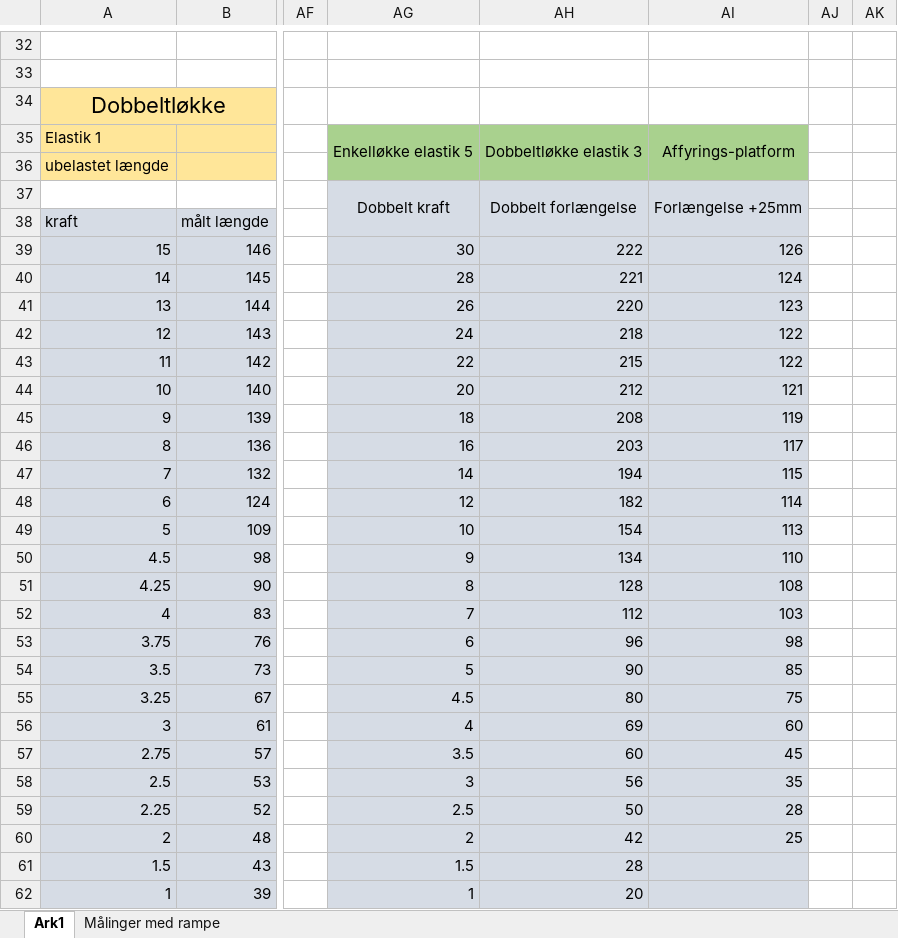
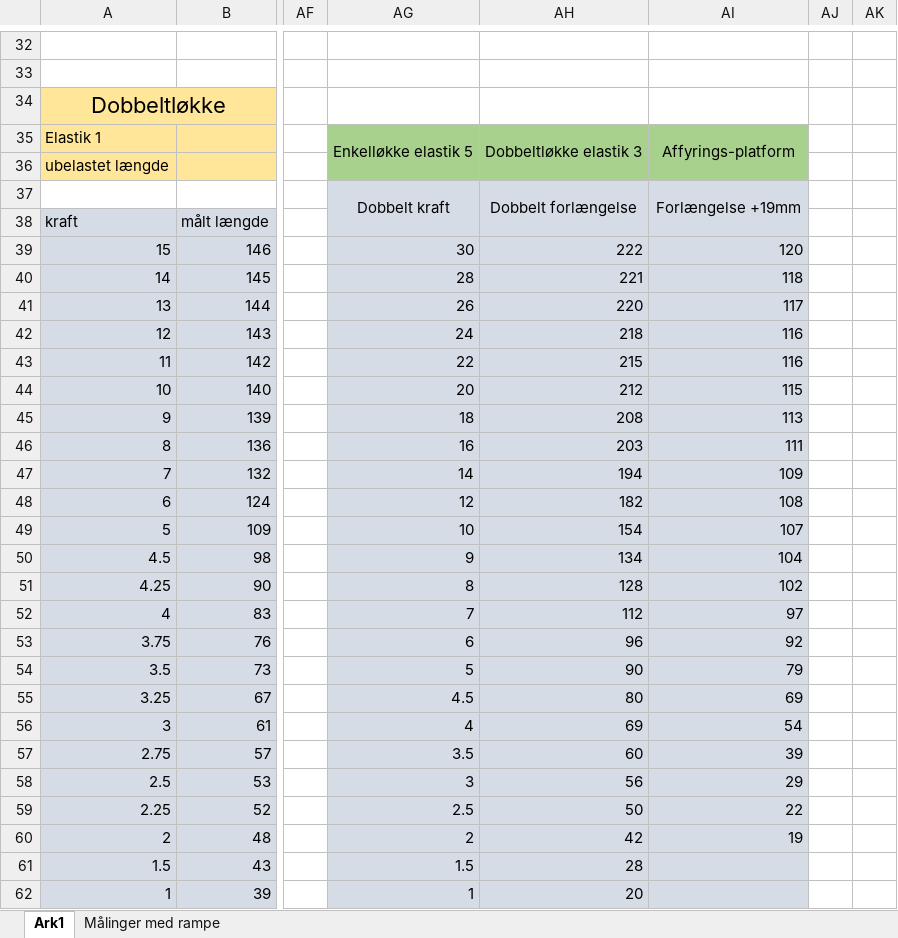
Before and after one commit to Dybdal/DTU-projekter, an Excel workbook: Mekanisk produktanalyse/Projekt 2/databehandling.xlsx, sheet Ark1, drawn as a sheet; only a part is shown, gaps mark what is left out; values as stored, in another font and other column widths than the file's, no borders; charts and pictures not drawn; the diff names each change by its address in the sheet, - before the commit and + after, or states it on an @@ line.

Commit message:
Update databehandling.xlsx

```diff
--- a/Mekanisk produktanalyse/Projekt 2/databehandling.xlsx (sheet Ark1)
+++ b/Mekanisk produktanalyse/Projekt 2/databehandling.xlsx (sheet Ark1)
-AI37: Forlængelse +25mm
+AI37: Forlængelse +19mm
-AI39: 126
+AI39: 120
-AI40: 124
+AI40: 118
-AI41: 123
+AI41: 117
-AI42:AI43: 122
+AI42:AI43: 116
-AI44: 121
+AI44: 115
-AI45: 119
+AI45: 113
-AI46: 117
+AI46: 111
-AI47: 115
+AI47: 109
-AI48: 114
+AI48: 108
-AI49: 113
+AI49: 107
-AI50: 110
+AI50: 104
-AI51: 108
+AI51: 102
-AI52: 103
+AI52: 97
-AI53: 98
+AI53: 92
-AI54: 85
+AI54: 79
-AI55: 75
+AI55: 69
-AI56: 60
+AI56: 54
-AI57: 45
+AI57: 39
-AI58: 35
+AI58: 29
-AI59: 28
+AI59: 22
-AI60: 25
+AI60: 19
```
Also changed, not shown: charts or pictures.
